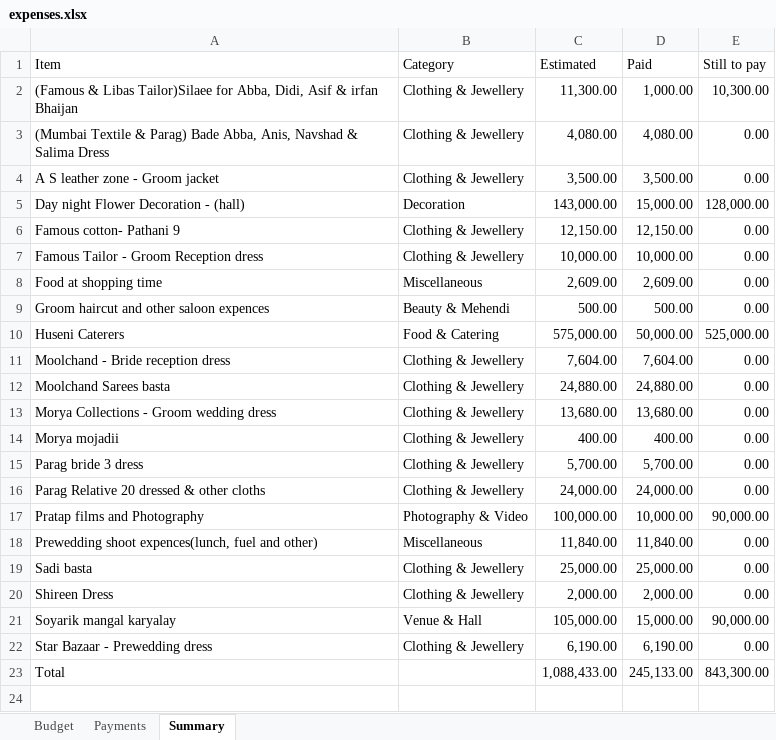
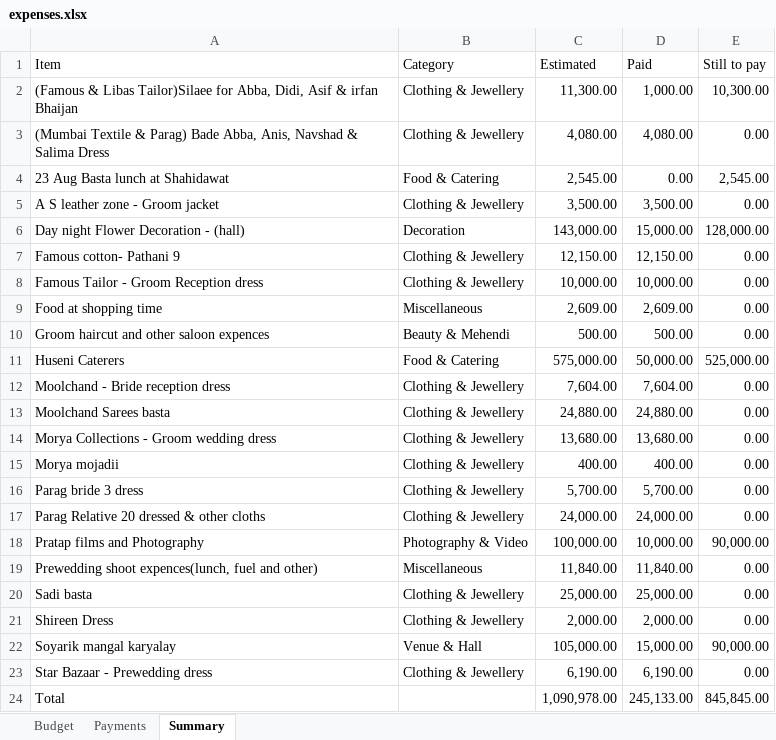
Before and after one commit to Asif-Nice/poc-track-expenses, an Excel workbook: data/expenses.xlsx, sheet Summary, drawn as a sheet; values as stored, in another font and other column widths than the file's, no borders; addresses are those after the commit; the diff names each change by its address in the sheet, - before the commit and + after, or states it on an @@ line.

Commit message:
Add budget item: 23 Aug Basta lunch at Shahidawat — ₹2,545.00

```diff
--- a/data/expenses.xlsx (sheet Summary)
+++ b/data/expenses.xlsx (sheet Summary)
+row 4: 23 Aug Basta lunch at Shahidawat | Food & Catering | 2,545.00 | 0.00 | 2,545.00
-C24 (Estimated): 1,088,433.00
+C24 (Estimated): 1,090,978.00
-E24 (Still to pay): 843,300.00
+E24 (Still to pay): 845,845.00
```
Also changed, not shown: sheet Budget, formulas that keep their value.
